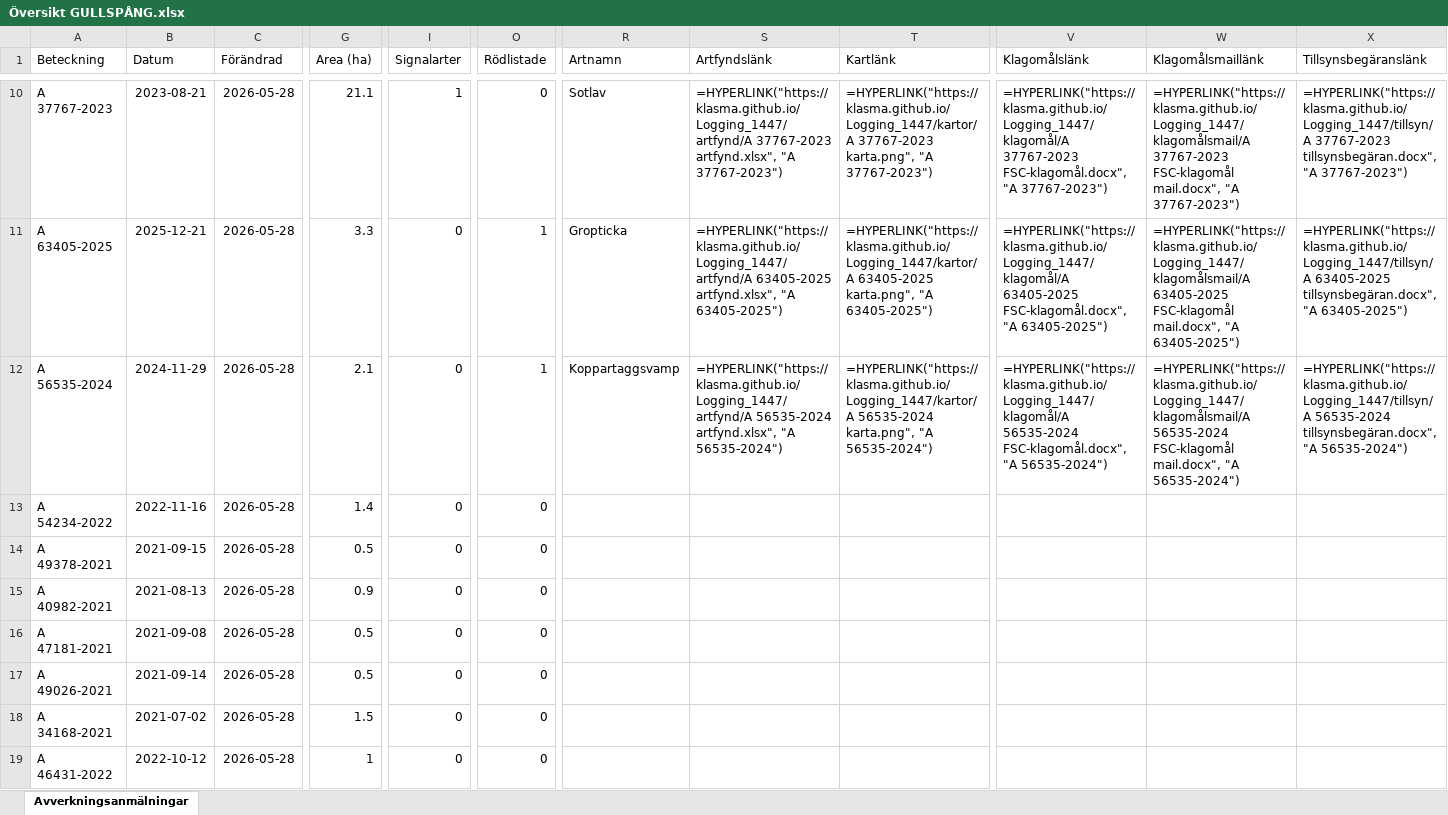
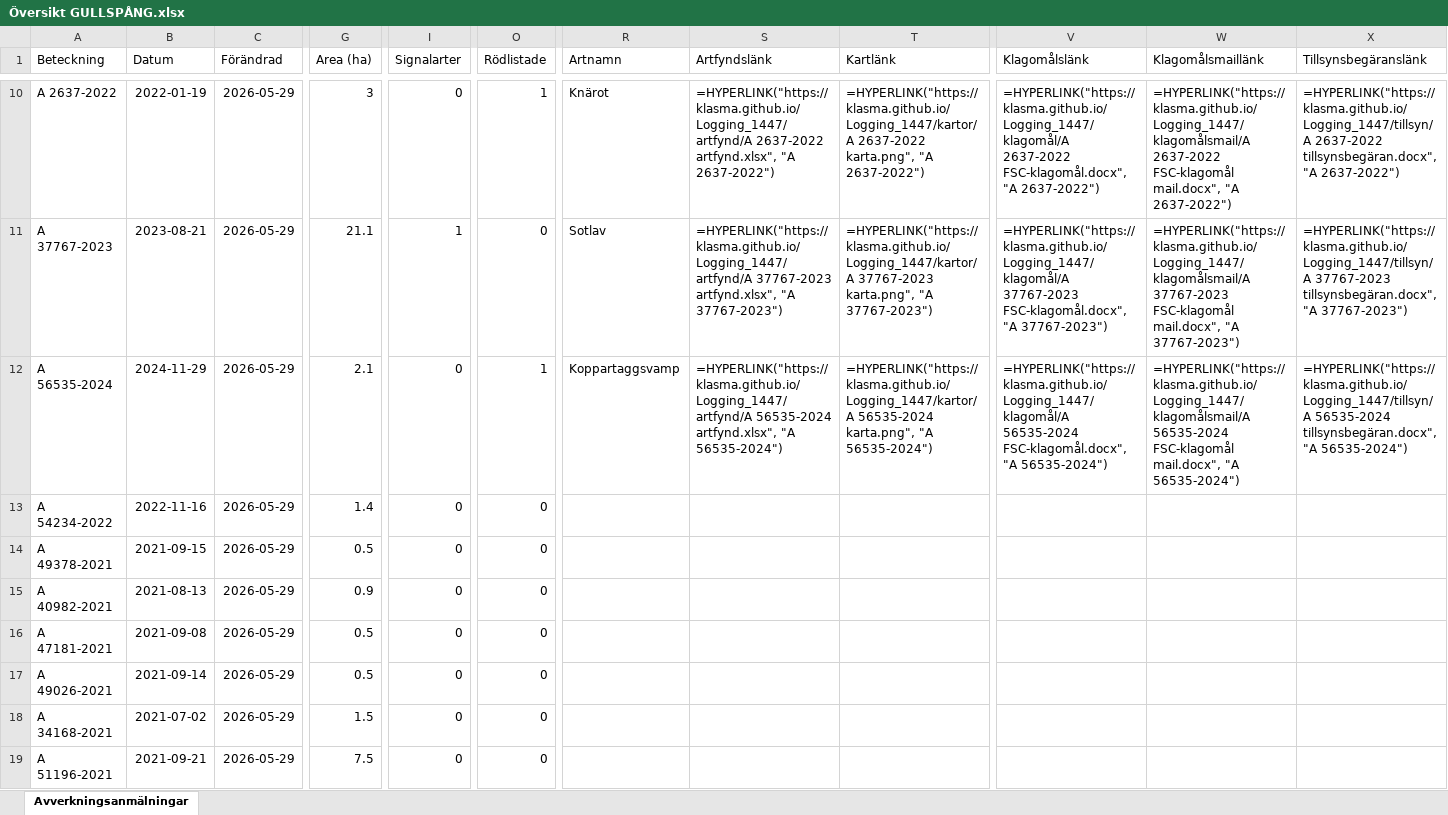
Before and after one commit to klasma/Logging_1447, an Excel workbook: Översikt GULLSPÅNG.xlsx, sheet Avverkningsanmälningar, drawn as a sheet; only a part is shown, gaps mark what is left out; values as stored, in another font and other column widths than the file's, no borders; formulas without a stored value are shown as written; the diff covers the shown part only; the diff names each change by its address in the sheet, - before the commit and + after, or states it on an @@ line.

```diff
--- a/Översikt GULLSPÅNG.xlsx (sheet Avverkningsanmälningar)
+++ b/Översikt GULLSPÅNG.xlsx (sheet Avverkningsanmälningar)
-A10 (Beteckning): A 37767-2023
+A10 (Beteckning): A 2637-2022
-B10 (Datum): 2023-08-21
+B10 (Datum): 2022-01-19
-C10:C19 (Förändrad): 2026-05-28
+C10:C19 (Förändrad): 2026-05-29
-G10 (Area (ha)): 21.1
+G10 (Area (ha)): 3
-I10 (Signalarter): 1
+I10 (Signalarter): 0
-O10 (Rödlistade): 0
+O10 (Rödlistade): 1
-R10 (Artnamn): Sotlav
+R10 (Artnamn): Knärot
-S10 (Artfyndslänk): =HYPERLINK("https://klasma.github.io/Logging_1447/artfynd/A 37767-2023 artfynd.xlsx", "A 37767-2023")
+S10 (Artfyndslänk): =HYPERLINK("https://klasma.github.io/Logging_1447/artfynd/A 2637-2022 artfynd.xlsx", "A 2637-2022")
-T10 (Kartlänk): =HYPERLINK("https://klasma.github.io/Logging_1447/kartor/A 37767-2023 karta.png", "A 37767-2023")
+T10 (Kartlänk): =HYPERLINK("https://klasma.github.io/Logging_1447/kartor/A 2637-2022 karta.png", "A 2637-2022")
-V10 (Klagomålslänk): =HYPERLINK("https://klasma.github.io/Logging_1447/klagomål/A 37767-2023 FSC-klagomål.docx", "A 37767-2023")
+V10 (Klagomålslänk): =HYPERLINK("https://klasma.github.io/Logging_1447/klagomål/A 2637-2022 FSC-klagomål.docx", "A 2637-2022")
-W10 (Klagomålsmaillänk): =HYPERLINK("https://klasma.github.io/Logging_1447/klagomålsmail/A 37767-2023 FSC-klagomål mail.docx", "A 37767-2023")
+W10 (Klagomålsmaillänk): =HYPERLINK("https://klasma.github.io/Logging_1447/klagomålsmail/A 2637-2022 FSC-klagomål mail.docx", "A 2637-2022")
-X10 (Tillsynsbegäranslänk): =HYPERLINK("https://klasma.github.io/Logging_1447/tillsyn/A 37767-2023 tillsynsbegäran.docx", "A 37767-2023")
+X10 (Tillsynsbegäranslänk): =HYPERLINK("https://klasma.github.io/Logging_1447/tillsyn/A 2637-2022 tillsynsbegäran.docx", "A 2637-2022")
-A11 (Beteckning): A 63405-2025
+A11 (Beteckning): A 37767-2023
-B11 (Datum): 2025-12-21
+B11 (Datum): 2023-08-21
-G11 (Area (ha)): 3.3
+G11 (Area (ha)): 21.1
-I11 (Signalarter): 0
+I11 (Signalarter): 1
-O11 (Rödlistade): 1
+O11 (Rödlistade): 0
-R11 (Artnamn): Gropticka
+R11 (Artnamn): Sotlav
-S11 (Artfyndslänk): =HYPERLINK("https://klasma.github.io/Logging_1447/artfynd/A 63405-2025 artfynd.xlsx", "A 63405-2025")
+S11 (Artfyndslänk): =HYPERLINK("https://klasma.github.io/Logging_1447/artfynd/A 37767-2023 artfynd.xlsx", "A 37767-2023")
-T11 (Kartlänk): =HYPERLINK("https://klasma.github.io/Logging_1447/kartor/A 63405-2025 karta.png", "A 63405-2025")
+T11 (Kartlänk): =HYPERLINK("https://klasma.github.io/Logging_1447/kartor/A 37767-2023 karta.png", "A 37767-2023")
-V11 (Klagomålslänk): =HYPERLINK("https://klasma.github.io/Logging_1447/klagomål/A 63405-2025 FSC-klagomål.docx", "A 63405-2025")
+V11 (Klagomålslänk): =HYPERLINK("https://klasma.github.io/Logging_1447/klagomål/A 37767-2023 FSC-klagomål.docx", "A 37767-2023")
-W11 (Klagomålsmaillänk): =HYPERLINK("https://klasma.github.io/Logging_1447/klagomålsmail/A 63405-2025 FSC-klagomål mail.docx", "A 63405-2025")
+W11 (Klagomålsmaillänk): =HYPERLINK("https://klasma.github.io/Logging_1447/klagomålsmail/A 37767-2023 FSC-klagomål mail.docx", "A 37767-2023")
-X11 (Tillsynsbegäranslänk): =HYPERLINK("https://klasma.github.io/Logging_1447/tillsyn/A 63405-2025 tillsynsbegäran.docx", "A 63405-2025")
+X11 (Tillsynsbegäranslänk): =HYPERLINK("https://klasma.github.io/Logging_1447/tillsyn/A 37767-2023 tillsynsbegäran.docx", "A 37767-2023")
-A19 (Beteckning): A 46431-2022
+A19 (Beteckning): A 51196-2021
-B19 (Datum): 2022-10-12
+B19 (Datum): 2021-09-21
-G19 (Area (ha)): 1
+G19 (Area (ha)): 7.5
```
Also changed, not shown: 1050 edited cells elsewhere in this sheet, artfynd/A 12709-2025 artfynd.xlsx, artfynd/A 18778-2025 artfynd.xlsx, 57 other files.
